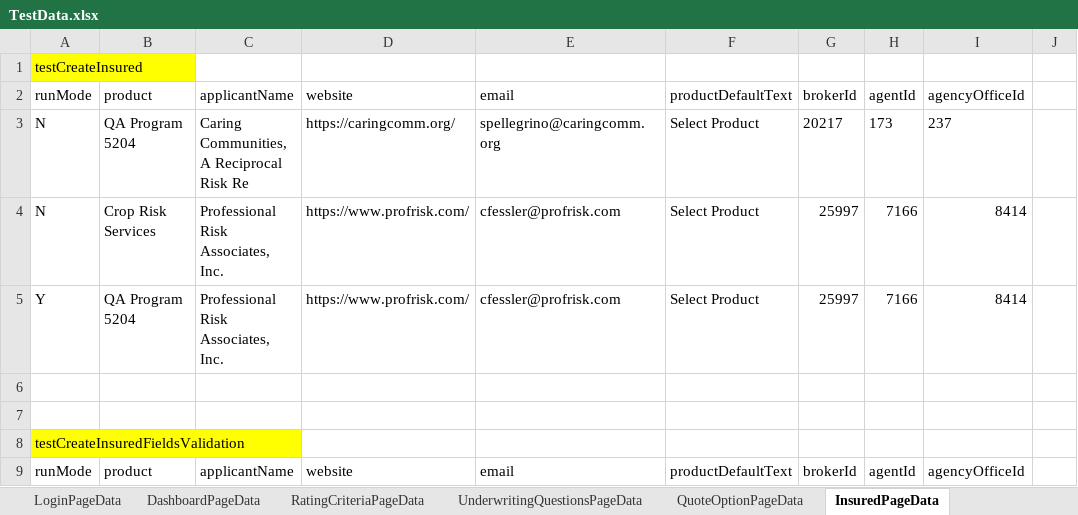
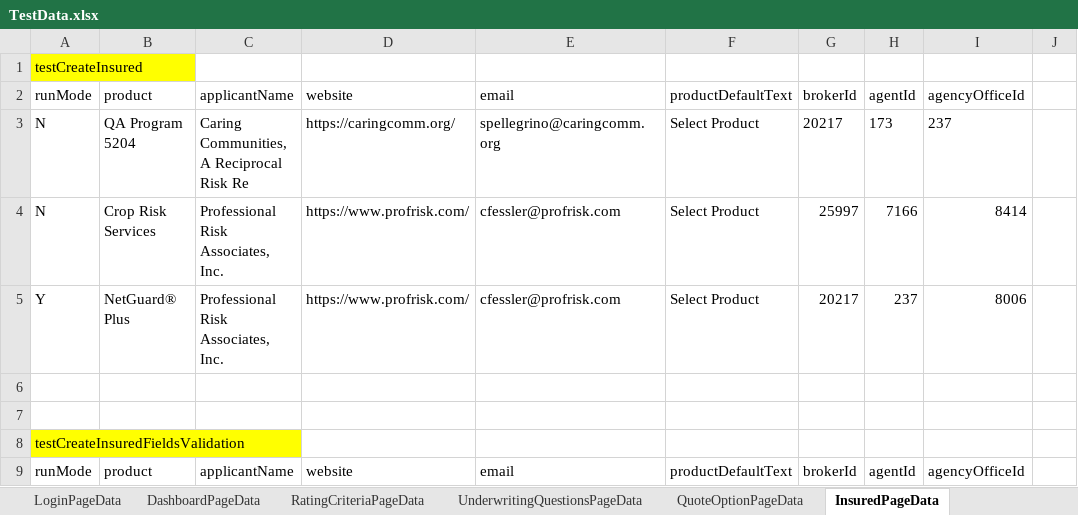
Before and after one commit to aza13/java-selenium-latest, an Excel workbook: src/main/resources/TestData.xlsx, sheet InsuredPageData, drawn as a sheet; only a part is shown; values as stored, in another font and other column widths than the file's, no borders; the diff names each change by its address in the sheet, - before the commit and + after, or states it on an @@ line.

```diff
--- a/src/main/resources/TestData.xlsx (sheet InsuredPageData)
+++ b/src/main/resources/TestData.xlsx (sheet InsuredPageData)
-B5: QA Program 5204
+B5: NetGuard® Plus
-G5: 25997
+G5: 20217
-H5: 7166
+H5: 237
-I5: 8414
+I5: 8006
```
Also changed, not shown: sheet RatingCriteriaPageData, sheet DashboardPageData, 8 other files.
